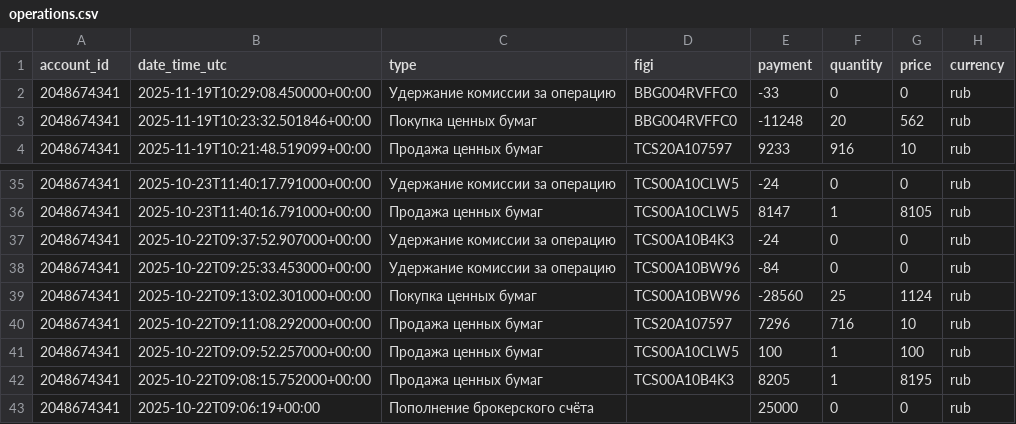
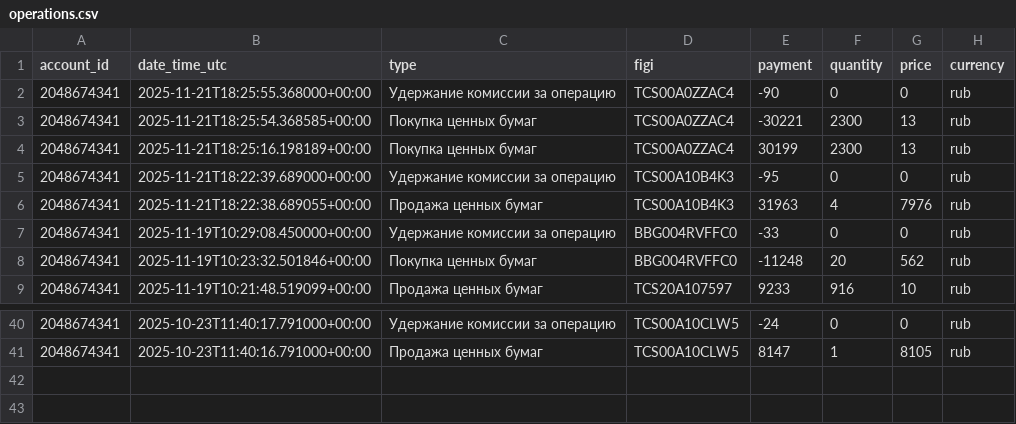
Before and after one commit to BadeevIlya/buffer_repos, a CSV file: operations.csv, drawn as a sheet; only a part is shown, gaps mark what is left out.

Commit message:
Update CSV from Sheets

```diff
--- a/operations.csv
+++ b/operations.csv
@@ -1,2 +1,7 @@
 account_id,date_time_utc,type,figi,payment,quantity,price,currency
+2048674341,2025-11-21T18:25:55.368000+00:00,Удержание комиссии за операцию,TCS00A0ZZAC4,-90,0,0,rub
+2048674341,2025-11-21T18:25:54.368585+00:00,Покупка ценных бумаг,TCS00A0ZZAC4,-30221,2300,13,rub
+2048674341,2025-11-21T18:25:16.198189+00:00,Покупка ценных бумаг,TCS00A0ZZAC4,30199,2300,13,rub
+2048674341,2025-11-21T18:22:39.689000+00:00,Удержание комиссии за операцию,TCS00A10B4K3,-95,0,0,rub
+2048674341,2025-11-21T18:22:38.689055+00:00,Продажа ценных бумаг,TCS00A10B4K3,31963,4,7976,rub
 2048674341,2025-11-19T10:29:08.450000+00:00,Удержание комиссии за операцию,BBG004RVFFC0,-33,0,0,rub
@@ -36,8 +41 @@ account_id,date_time_utc,type,figi,payment,quantity,price,currency
 2048674341,2025-10-23T11:40:16.791000+00:00,Продажа ценных бумаг,TCS00A10CLW5,8147,1,8105,rub
-2048674341,2025-10-22T09:37:52.907000+00:00,Удержание комиссии за операцию,TCS00A10B4K3,-24,0,0,rub
-2048674341,2025-10-22T09:25:33.453000+00:00,Удержание комиссии за операцию,TCS00A10BW96,-84,0,0,rub
-2048674341,2025-10-22T09:13:02.301000+00:00,Покупка ценных бумаг,TCS00A10BW96,-28560,25,1124,rub
-2048674341,2025-10-22T09:11:08.292000+00:00,Продажа ценных бумаг,TCS20A107597,7296,716,10,rub
-2048674341,2025-10-22T09:09:52.257000+00:00,Продажа ценных бумаг,TCS00A10CLW5,100,1,100,rub
-2048674341,2025-10-22T09:08:15.752000+00:00,Продажа ценных бумаг,TCS00A10B4K3,8205,1,8195,rub
-2048674341,2025-10-22T09:06:19+00:00,Пополнение брокерского счёта,,25000,0,0,rub
```
Also changed, not shown: portfolio.csv.
